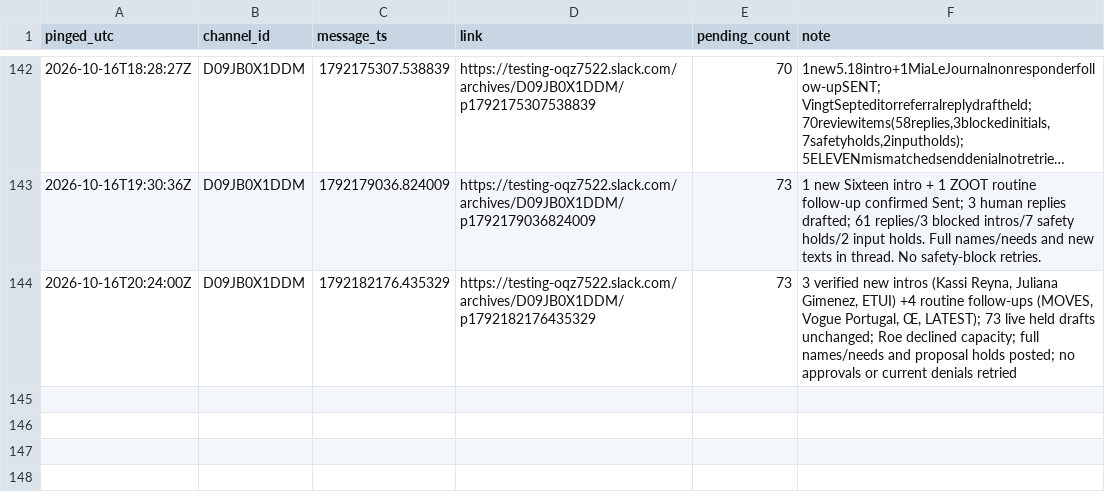
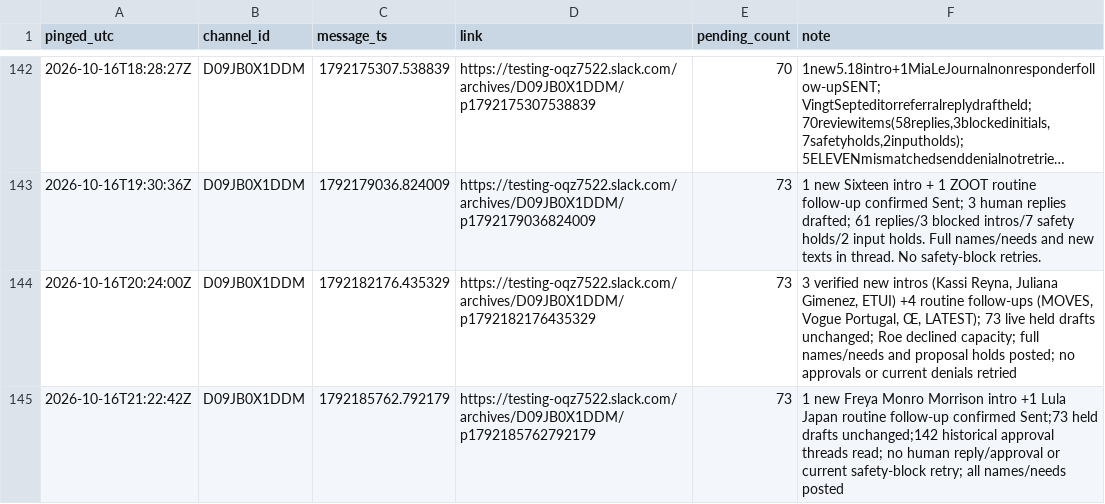
Before and after one commit to aidantorrence2/aidan-modern, a CSV file: marketing/outreach-log/slack-pings.csv, drawn as a sheet; only a part is shown, gaps mark what is left out; long unchanged cells end in …; the diff names each change by its address in the sheet, - before the commit and + after, or states it on an @@ line.

Commit message:
Log 16 Oct21:12 outreach reconciliation and verified sends

```diff
--- a/marketing/outreach-log/slack-pings.csv
+++ b/marketing/outreach-log/slack-pings.csv
+row 145: 2026-10-16T21:22:42Z | D09JB0X1DDM | 1792185762.792179 | https://testing-oqz7522.slack.com/archives/D09JB0X1DDM/p1792185762792179 | 73 | 1 new Freya Monro Morrison intro +1 Lula Japan routine follow-up confirmed Sent;73 held drafts unchanged;142 historical approval threads read; no human reply/approval or current safety-block retry; all names/needs posted
```
